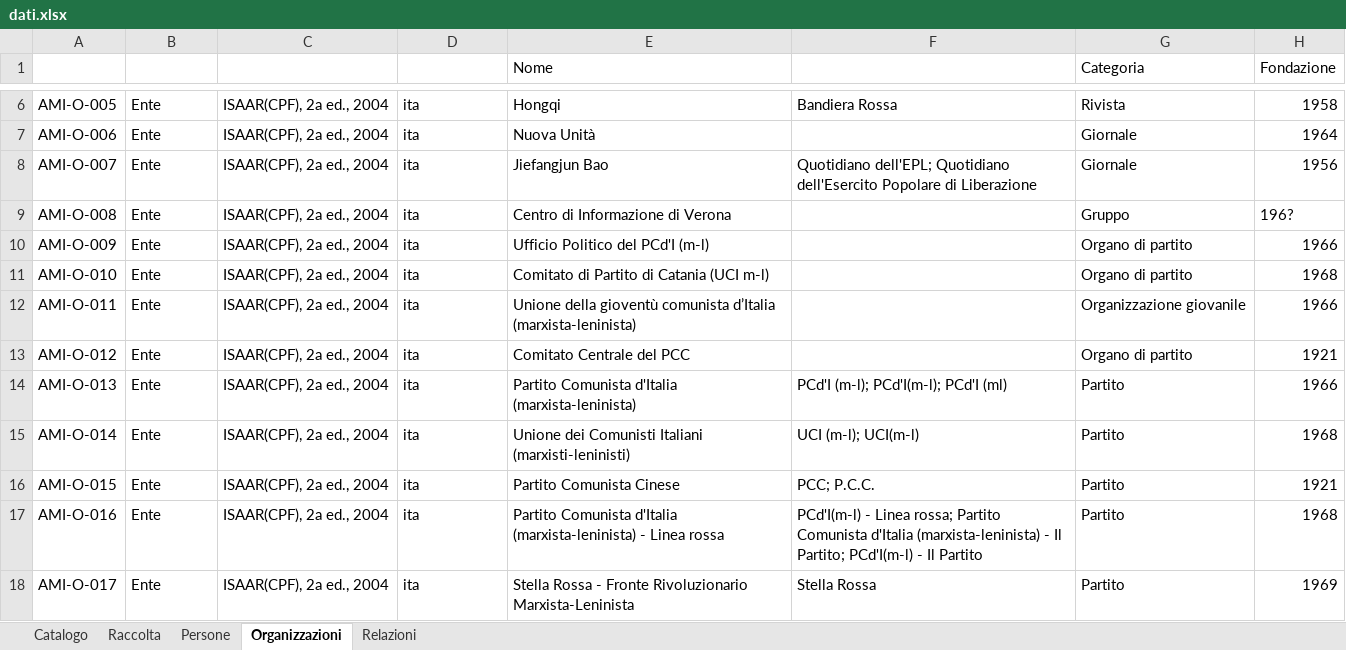
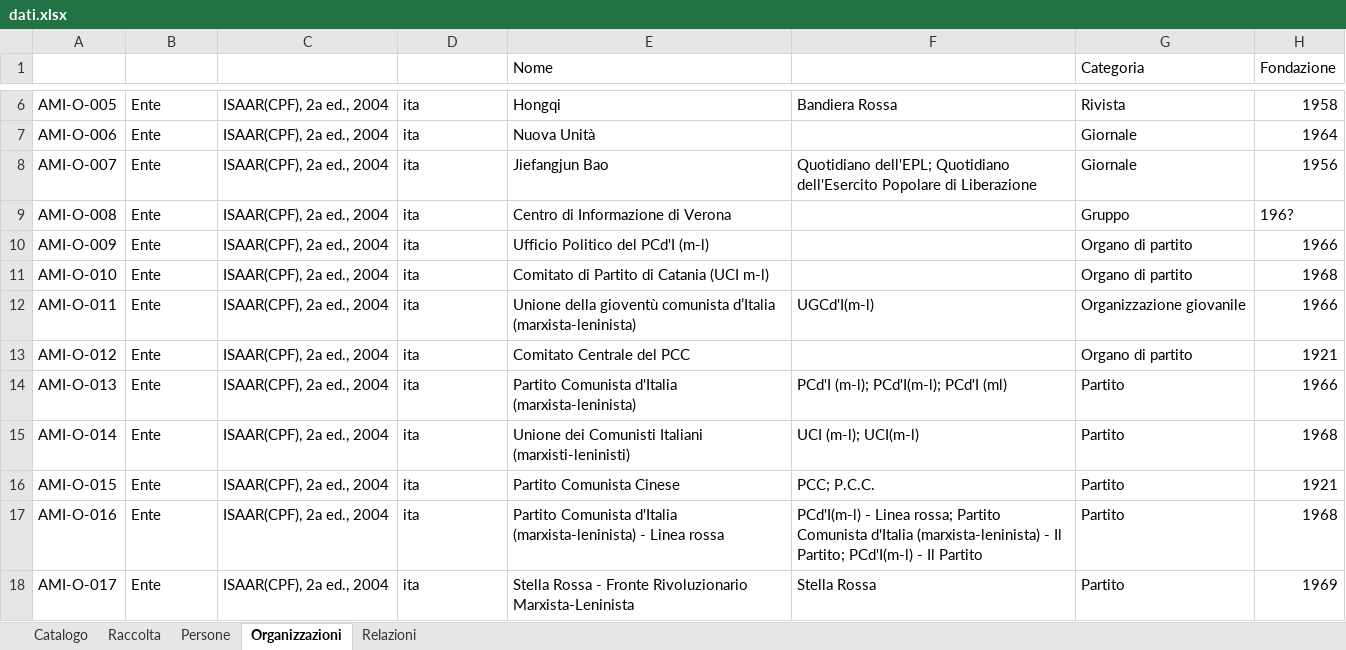
Before and after one commit to AMI-AIM/archivio-maoismo-italiano, an Excel workbook: data/dati.xlsx, sheet Organizzazioni, drawn as a sheet; only a part is shown, gaps mark what is left out; values as stored, in another font and other column widths than the file's, no borders; table styles not drawn; the diff names each change by its address in the sheet, - before the commit and + after, or states it on an @@ line.

```diff
--- a/data/dati.xlsx (sheet Organizzazioni)
+++ b/data/dati.xlsx (sheet Organizzazioni)
-F12 (Forme_varianti): (empty)
+F12 (Forme_varianti): UGCd'I(m-l)
```
Also changed, not shown: sheet Relazioni, sheet Catalogo.
